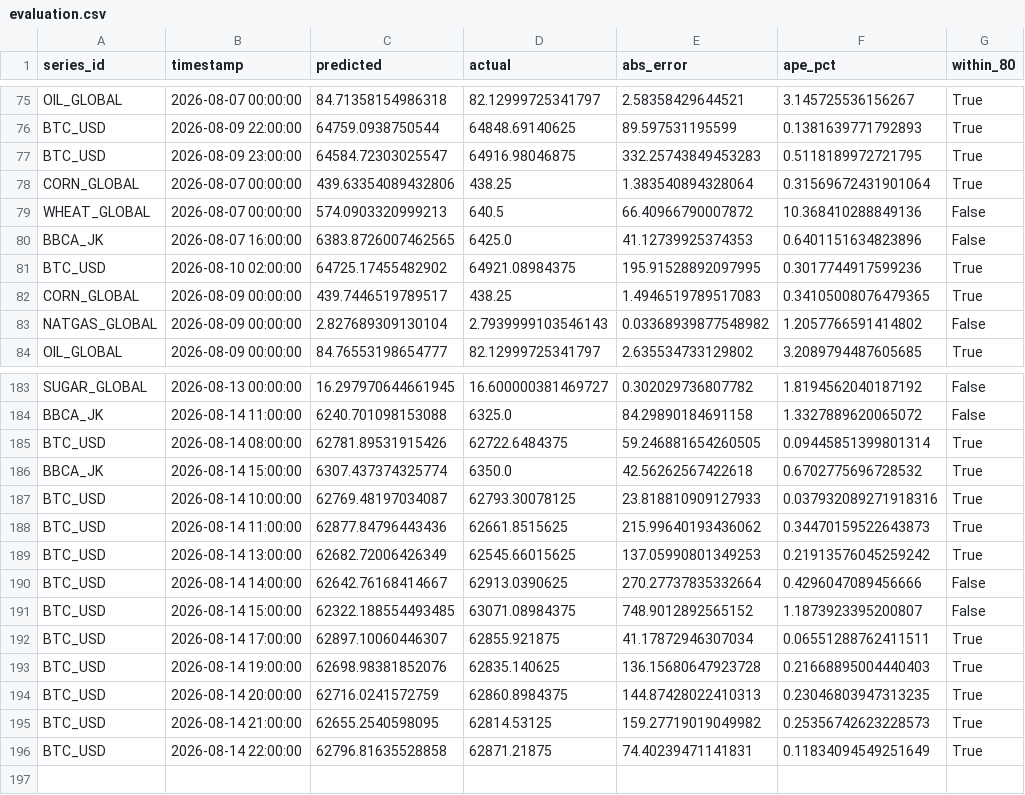
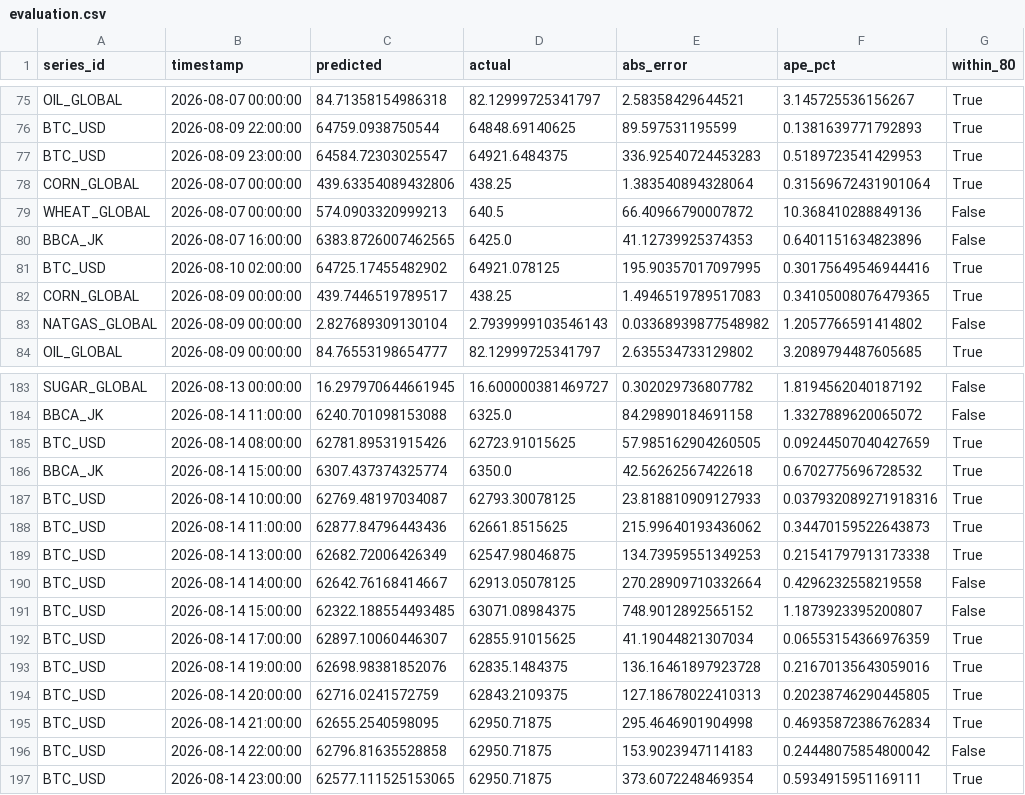
Before and after one commit to salimz-arch/tsf-market-analytics, a CSV file: data/forecasts/evaluation.csv, drawn as a sheet; only a part is shown, gaps mark what is left out; the diff covers the shown part only.

```diff
--- a/data/forecasts/evaluation.csv
+++ b/data/forecasts/evaluation.csv
@@ -76,3 +76,3 @@ OIL_GLOBAL,2026-08-07 00:00:00,84.71358154986318,82.12999725341797,2.58358429644
 BTC_USD,2026-08-09 22:00:00,64759.0938750544,64848.69140625,89.597531195599,0.1381639771792893,True
-BTC_USD,2026-08-09 23:00:00,64584.72303025547,64916.98046875,332.25743849453283,0.5118189972721795,True
+BTC_USD,2026-08-09 23:00:00,64584.72303025547,64921.6484375,336.92540724453283,0.5189723541429953,True
 CORN_GLOBAL,2026-08-07 00:00:00,439.63354089432806,438.25,1.383540894328064,0.31569672431901064,True
@@ -80,3 +80,3 @@ WHEAT_GLOBAL,2026-08-07 00:00:00,574.0903320999213,640.5,66.40966790007872,10.36
 BBCA_JK,2026-08-07 16:00:00,6383.8726007462565,6425.0,41.12739925374353,0.6401151634823896,False
-BTC_USD,2026-08-10 02:00:00,64725.17455482902,64921.08984375,195.91528892097995,0.3017744917599236,True
+BTC_USD,2026-08-10 02:00:00,64725.17455482902,64921.078125,195.90357017097995,0.30175649546944416,True
 CORN_GLOBAL,2026-08-09 00:00:00,439.7446519789517,438.25,1.4946519789517083,0.34105008076479365,True
@@ -184,3 +184,3 @@ SUGAR_GLOBAL,2026-08-13 00:00:00,16.297970644661945,16.600000381469727,0.3020297
 BBCA_JK,2026-08-14 11:00:00,6240.701098153088,6325.0,84.29890184691158,1.3327889620065072,False
-BTC_USD,2026-08-14 08:00:00,62781.89531915426,62722.6484375,59.246881654260505,0.09445851399801314,True
+BTC_USD,2026-08-14 08:00:00,62781.89531915426,62723.91015625,57.985162904260505,0.09244507040427659,True
 BBCA_JK,2026-08-14 15:00:00,6307.437374325774,6350.0,42.56262567422618,0.6702775696728532,True
@@ -188,9 +188,10 @@ BTC_USD,2026-08-14 10:00:00,62769.48197034087,62793.30078125,23.818810909127933,
 BTC_USD,2026-08-14 11:00:00,62877.84796443436,62661.8515625,215.99640193436062,0.34470159522643873,True
-BTC_USD,2026-08-14 13:00:00,62682.72006426349,62545.66015625,137.05990801349253,0.21913576045259242,True
-BTC_USD,2026-08-14 14:00:00,62642.76168414667,62913.0390625,270.27737835332664,0.4296047089456666,False
+BTC_USD,2026-08-14 13:00:00,62682.72006426349,62547.98046875,134.73959551349253,0.21541797913173338,True
+BTC_USD,2026-08-14 14:00:00,62642.76168414667,62913.05078125,270.28909710332664,0.4296232558219558,False
 BTC_USD,2026-08-14 15:00:00,62322.188554493485,63071.08984375,748.9012892565152,1.1873923395200807,False
-BTC_USD,2026-08-14 17:00:00,62897.10060446307,62855.921875,41.17872946307034,0.06551288762411511,True
-BTC_USD,2026-08-14 19:00:00,62698.98381852076,62835.140625,136.15680647923728,0.21668895004440403,True
-BTC_USD,2026-08-14 20:00:00,62716.0241572759,62860.8984375,144.87428022410313,0.23046803947313235,True
-BTC_USD,2026-08-14 21:00:00,62655.2540598095,62814.53125,159.27719019049982,0.25356742623228573,True
-BTC_USD,2026-08-14 22:00:00,62796.81635528858,62871.21875,74.40239471141831,0.11834094549251649,True
+BTC_USD,2026-08-14 17:00:00,62897.10060446307,62855.91015625,41.19044821307034,0.06553154366976359,True
+BTC_USD,2026-08-14 19:00:00,62698.98381852076,62835.1484375,136.16461897923728,0.21670135643059016,True
+BTC_USD,2026-08-14 20:00:00,62716.0241572759,62843.2109375,127.18678022410313,0.20238746290445805,True
+BTC_USD,2026-08-14 21:00:00,62655.2540598095,62950.71875,295.4646901904998,0.46935872386762834,True
+BTC_USD,2026-08-14 22:00:00,62796.81635528858,62950.71875,153.9023947114183,0.24448075854800042,False
+BTC_USD,2026-08-14 23:00:00,62577.111525153065,62950.71875,373.6072248469354,0.5934915951169111,True
```
Also changed, not shown: 147 edited cells elsewhere in this file, data/forecasts/conclusions.csv, data/forecasts/forecast.csv, 10 other files.
